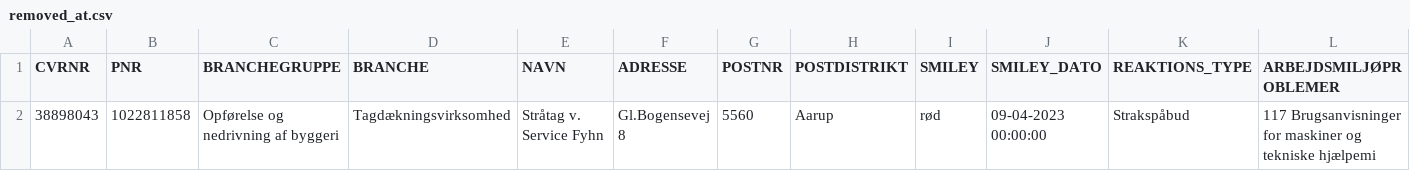
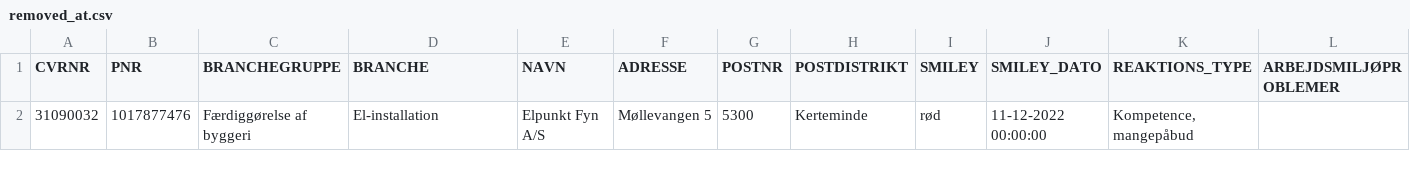
Before and after one commit to TV2-Fyn/scraping-af-arbejdstilsynets-smileyordning, a CSV file: csv/removed_at.csv, drawn as a sheet; only a part is shown; removed rows and columns are numbered as before the commit, all else as after; rows hold the shown columns only; the diff names each change by its address in the sheet, - before the commit and + after, or states it on an @@ line.

```diff
--- a/csv/removed_at.csv
+++ b/csv/removed_at.csv
-row 2: 38898043 | 1022811858 | Opførelse og nedrivning af byggeri | Tagdækningsvirksomhed | Stråtag v. Service Fyhn | Gl.Bogensevej 8 | 5560 | Aarup | rød | 09-04-2023 00:00:00 | Strakspåbud | 117 Brugsanvisninger for maskiner og tekniske hjælpemi
+row 2: 31090032 | 1017877476 | Færdiggørelse af byggeri | El-installation | Elpunkt Fyn A/S | Møllevangen 5 | 5300 | Kerteminde | rød | 11-12-2022 00:00:00 | Kompetence, mangepåbud
```
